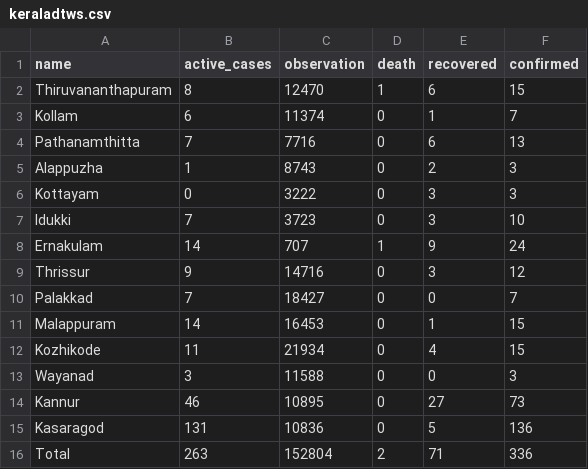
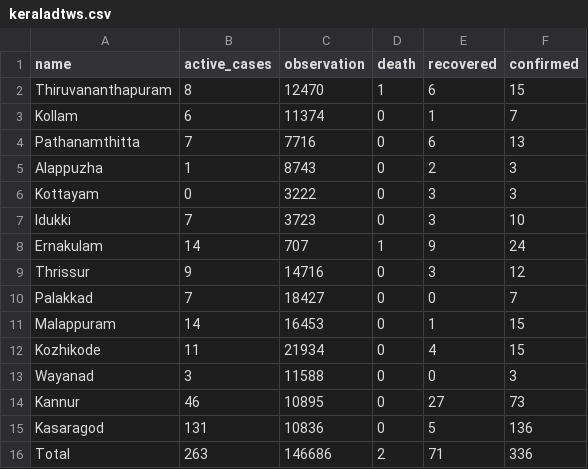
Before and after one commit to m3tasploit/projectfiles, a CSV file: keraladtws.csv, drawn as a sheet.

Commit message:
Update keraladtws.csv

```diff
--- a/keraladtws.csv
+++ b/keraladtws.csv
@@ -15,2 +15,2 @@ Kannur,46,10895,0,27,73
 Kasaragod,131,10836,0,5,136
-Total,263,152804,2,71,336
+Total,263,146686,2,71,336
```
